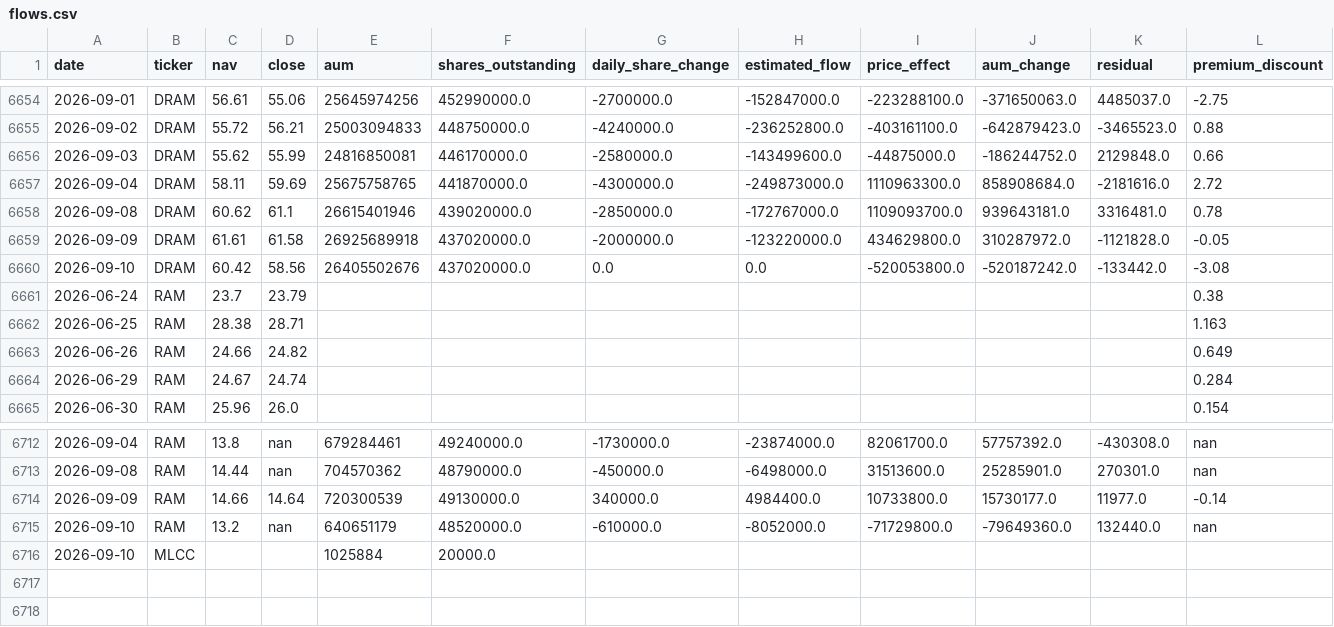
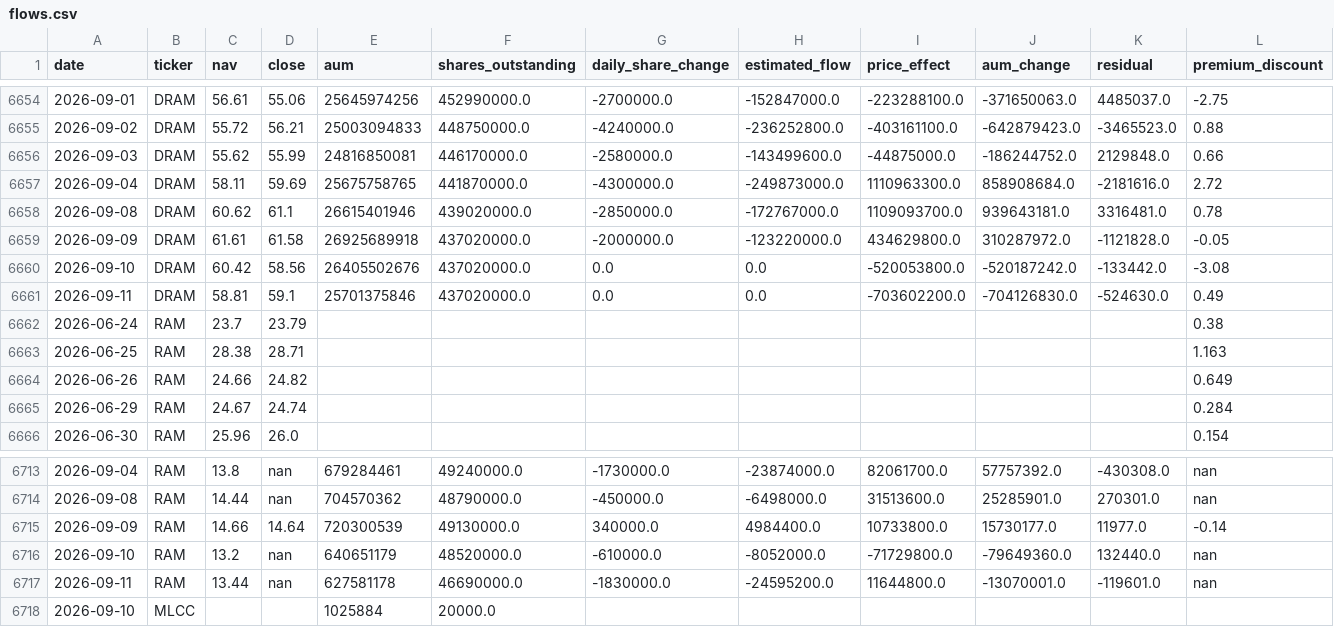
Before and after one commit to winner02-spec/ewy-dram-flow-dashboard-, a CSV file: data/flows.csv, drawn as a sheet; only a part is shown, gaps mark what is left out; rows hold the shown columns only; the diff names each change by its address in the sheet, - before the commit and + after, or states it on an @@ line.

Commit message:
data: 2026-09-12

```diff
--- a/data/flows.csv
+++ b/data/flows.csv
+row 6661: 2026-09-11 | DRAM | 58.81 | 59.1 | 25701375846 | 437020000.0 | 0.0 | 0.0 | -703602200.0 | -704126830.0 | -524630.0 | 0.49
+row 6717: 2026-09-11 | RAM | 13.44 | nan | 627581178 | 46690000.0 | -1830000.0 | -24595200.0 | 11644800.0 | -13070001.0 | -119601.0 | nan
```
Also changed, not shown: 2 other files.
